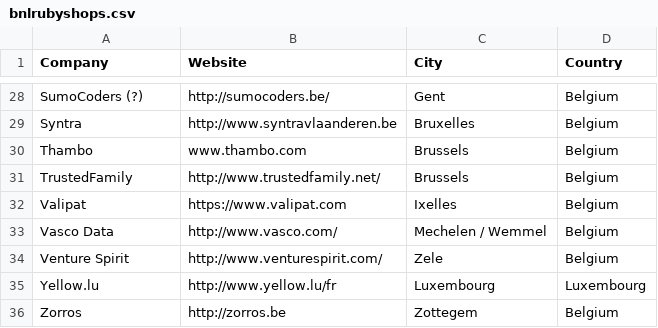
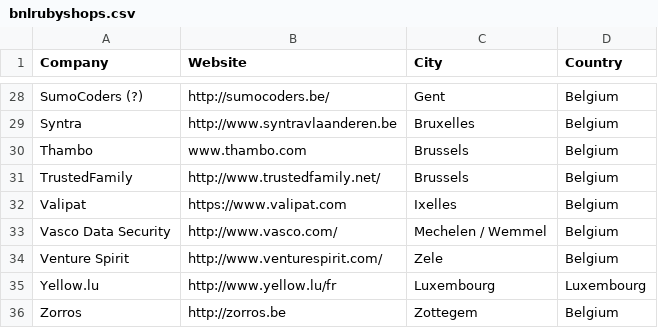
Before and after one commit to brug-be/rubyshops, a CSV file: bnlrubyshops.csv, drawn as a sheet; only a part is shown, gaps mark what is left out.

Commit message:
We call it Vasco Data Security

```diff
--- a/bnlrubyshops.csv
+++ b/bnlrubyshops.csv
@@ -32,3 +32,3 @@ TrustedFamily,http://www.trustedfamily.net/,Brussels,Belgium
 Valipat,https://www.valipat.com,Ixelles,Belgium
-Vasco Data,http://www.vasco.com/,Mechelen / Wemmel,Belgium
+Vasco Data Security,http://www.vasco.com/,Mechelen / Wemmel,Belgium
 Venture Spirit,http://www.venturespirit.com/,Zele,Belgium
```
